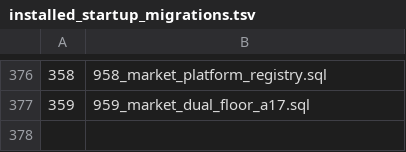
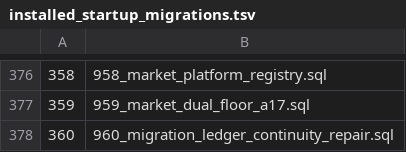
Before and after one commit to halfking/ai-native-gateway-core, a TSV file: sql/schema/installed_startup_migrations.tsv, drawn as a sheet; only a part is shown, gaps mark what is left out; the diff names each change by its address in the sheet, - before the commit and + after, or states it on an @@ line.

Commit message:
fix(migrations): 960 迁移记账连续性修复——950/951/957/958 缺 schema_migrations 自登记行（批判复审轮）
对本轮 A-17 收口交付的批判复审（LESSONS §688：交付报告每一条已完成都要对得上代码）发现：

R1【本轮主体】**迁移记账链三处断层**：950/951/957/958 四个迁移文件缺
INSERT INTO public.schema_migrations 自登记行（952+ 现行约定没有被任何机器执行
⇒ LESSONS §684 同族「惯例漂移」）；211/245/252 记账链 = 949→952→959 式跳跃。
对象本身已在场（部署修订序列应用）⇒ 无功能漂移，但台账/验收门按 version 连续性
对账读不到，且文件链水位线（max version）会让网关启动永远跳过这些文件
（§687 同机制——832 自愈轮同款记账面形态）。
修法 = 迁移 960 守卫式回填（每行带对象在场守卫：约束定义/索引/表 + ON CONFLICT
幂等 + 自身自登记）+ **自登记纪律门** TestMigrationLedgerSelfRegistration
（≥952 每个迁移文件必须自登记；957/958 豁免=字节冻结+960 修复；
变异臂在临时树里把 960 改写成 957/958 旧写法 ⇒ 门必须点名——第一版变异用
schema_migrations 前缀名被 Contains 误匹配，已改整表名改写）。
六面登记全套（embeddata×2/go:embed/map/dbinit/apply script+probe/tsv 360 行）。

R2（并行复审已修，本轮核验）：959 down 不可执行——CREATE OR REPLACE VIEW 不能
丢列（41→30），并行会话按 E1 形态重写 DROP VIEW（无 CASCADE）+CREATE VIEW，
COMMENT 保留已核对。纪律升级：**up 和 down 都要真库预演**——960 起执行
（211 真库 up+down 双预演 rc=0）。

R3（本轮补证）：overview SQL 30 列在 211 真库活跑 rc=0；视图 v3 双 C2 读数活体
抽检（USD 绑定 vs_overseas=0.9231 / vs_domestic=NULL 按设计）。

R4（登记）：245/252/154 待下次部署自愈（gateway 启动 runner 按文件链应用 959/960）。

docs：审计档 §5 水位论断订正（「并行先行落库」为不准确表述——对象应用了但记账
缺失）+ 新增 §8 批判复审四项台账；LESSONS §694 追加第二轮三条；AGENTS 横幅
第二轮；VERSION 戳回指已部署态 ac08dc8d@3014。

```diff
--- a/sql/schema/installed_startup_migrations.tsv
+++ b/sql/schema/installed_startup_migrations.tsv
+row 378: 360 | 960_migration_ledger_continuity_repair.sql
```
Also changed, not shown: 11 other files.
